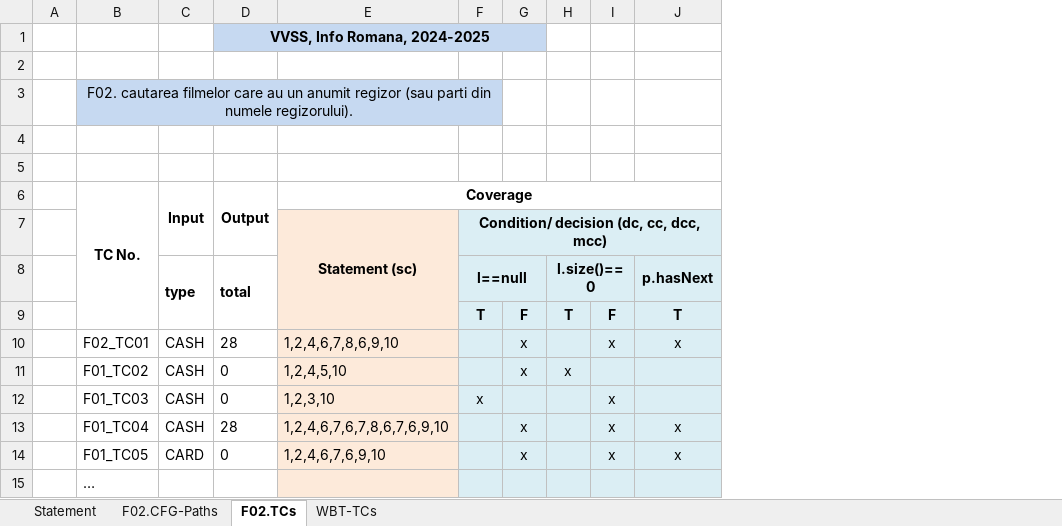
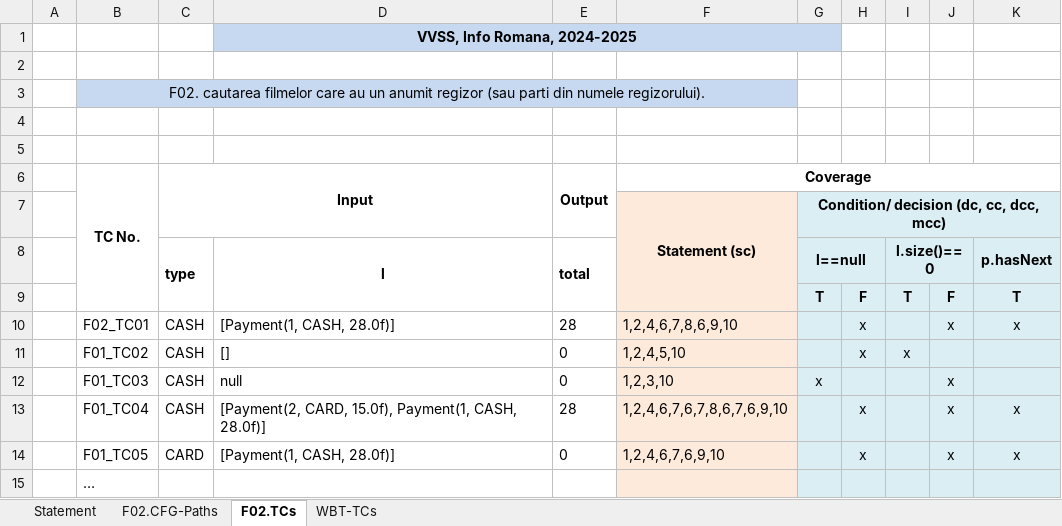
Before and after one commit to Aschii6/PizzaShop, an Excel workbook: Docs/Lab03/Lab03_WBT_TCs_Form.xlsx, sheet F02.TCs, drawn as a sheet; only a part is shown; values as stored, in another font and other column widths than the file's, no borders; removed rows and columns are numbered as before the commit, all else as after; the diff names each change by its address in the sheet, - before the commit and + after, or states it on an @@ line.

```diff
--- a/Docs/Lab03/Lab03_WBT_TCs_Form.xlsx (sheet F02.TCs)
+++ b/Docs/Lab03/Lab03_WBT_TCs_Form.xlsx (sheet F02.TCs)
+column D (l), row 1: VVSS, Info Romana, 2024-2025; rows 10-14: [Payment(1, CASH, 28.0f)] | [] | null | [Payment(2, CARD, 15.0f), Payment(1, CASH, 28.0f)] | [Payment(1, CASH, 28.0f)]
-E1 (total): VVSS, Info Romana, 2024-2025
+E1 (total): (empty)
-D1:G1 merged
-H1 fill: #C6D9F1
+H1 fill: none
-B3:F3 merged
+B3:F3 merged
-G3 fill: #C6D9F1
+G3 fill: none
```
Also changed, not shown: sheet WBT-TCs, 2 other files.
